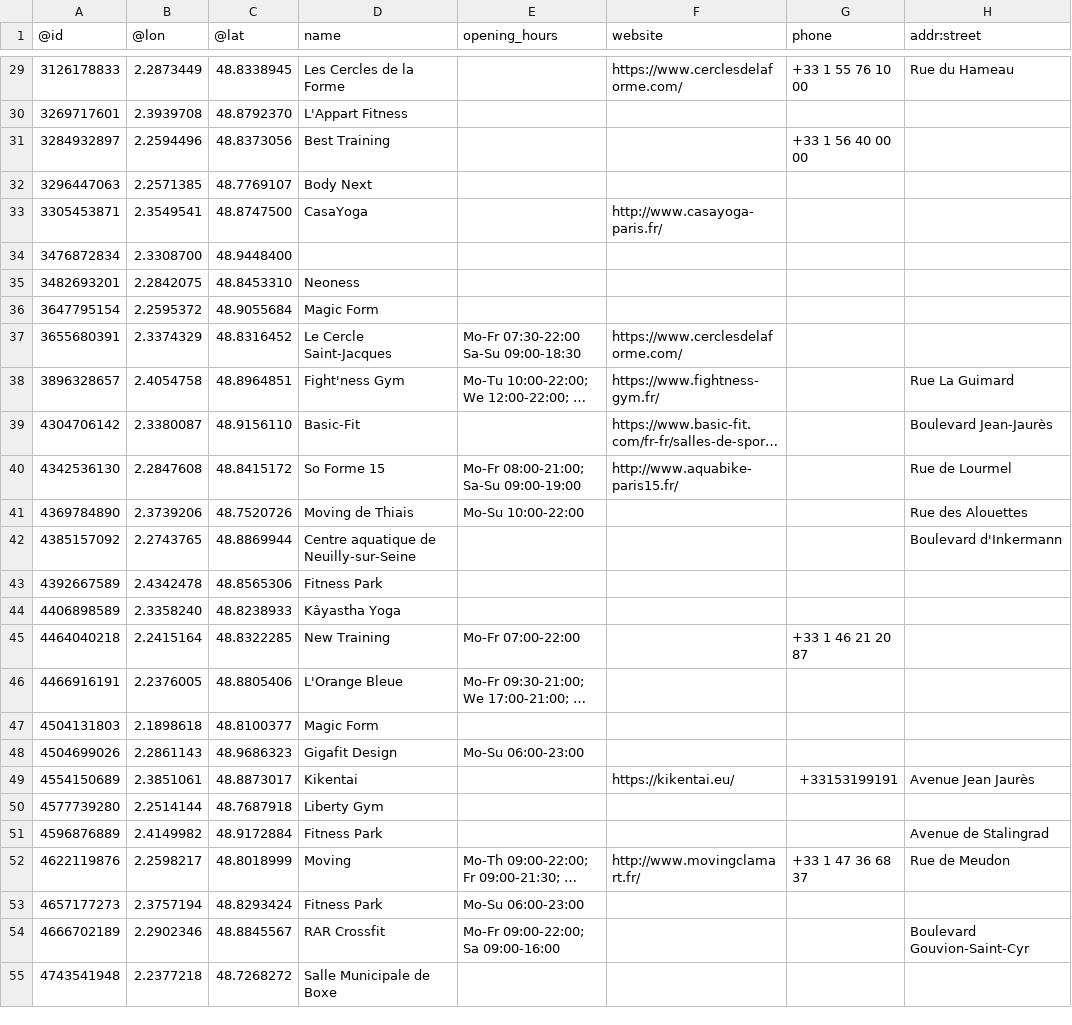
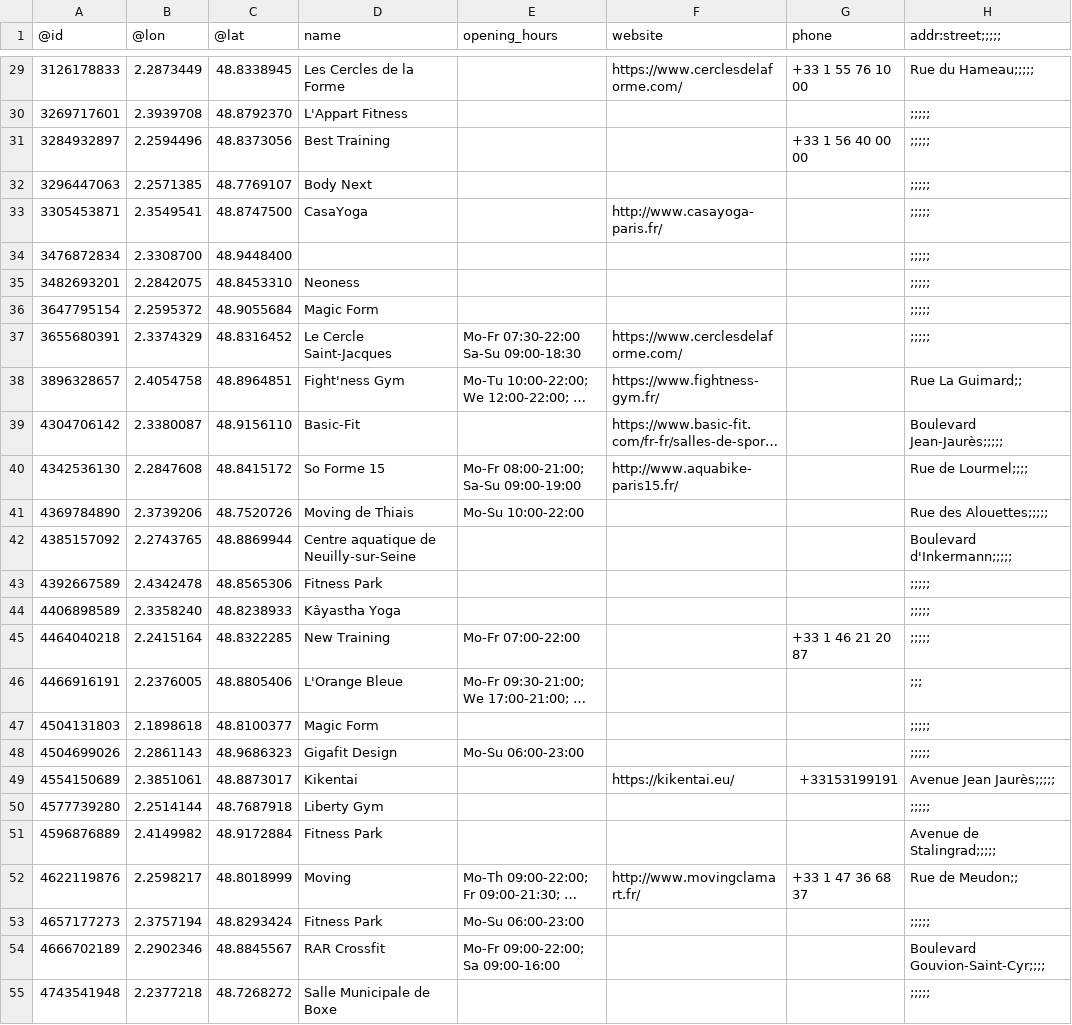
Before and after one commit to tarikah/DesignLookFantastic, a CSV file: Domasna1/data/fitnesscentres.csv, drawn as a sheet; only a part is shown, gaps mark what is left out; long unchanged cells end in …; the diff covers the shown part only; the diff names each change by its address in the sheet, - before the commit and + after, or states it on an @@ line.

```diff
--- a/Domasna1/data/fitnesscentres.csv
+++ b/Domasna1/data/fitnesscentres.csv
-H1: addr:street
+H1: addr:street;;;;;
-H29 (addr:street;;;;;): Rue du Hameau
+H29 (addr:street;;;;;): Rue du Hameau;;;;;
-H30:H37 (addr:street;;;;;): (empty)
+H30:H37 (addr:street;;;;;): ;;;;;
-H38 (addr:street;;;;;): Rue La Guimard
+H38 (addr:street;;;;;): Rue La Guimard;;
-H39 (addr:street;;;;;): Boulevard Jean-Jaurès
+H39 (addr:street;;;;;): Boulevard Jean-Jaurès;;;;;
-H40 (addr:street;;;;;): Rue de Lourmel
+H40 (addr:street;;;;;): Rue de Lourmel;;;;
-H41 (addr:street;;;;;): Rue des Alouettes
+H41 (addr:street;;;;;): Rue des Alouettes;;;;;
-H42 (addr:street;;;;;): Boulevard d'Inkermann
+H42 (addr:street;;;;;): Boulevard d'Inkermann;;;;;
-H43:H45 (addr:street;;;;;): (empty)
+H43:H45 (addr:street;;;;;): ;;;;;
-H46 (addr:street;;;;;): (empty)
+H46 (addr:street;;;;;): ;;;
-H47:H48 (addr:street;;;;;): (empty)
+H47:H48 (addr:street;;;;;): ;;;;;
-H49 (addr:street;;;;;): Avenue Jean Jaurès
+H49 (addr:street;;;;;): Avenue Jean Jaurès;;;;;
-H50 (addr:street;;;;;): (empty)
+H50 (addr:street;;;;;): ;;;;;
-H51 (addr:street;;;;;): Avenue de Stalingrad
+H51 (addr:street;;;;;): Avenue de Stalingrad;;;;;
-H52 (addr:street;;;;;): Rue de Meudon
+H52 (addr:street;;;;;): Rue de Meudon;;
-H53 (addr:street;;;;;): (empty)
+H53 (addr:street;;;;;): ;;;;;
-H54 (addr:street;;;;;): Boulevard Gouvion-Saint-Cyr
+H54 (addr:street;;;;;): Boulevard Gouvion-Saint-Cyr;;;;
-H55 (addr:street;;;;;): (empty)
+H55 (addr:street;;;;;): ;;;;;
```
Also changed, not shown: 115 edited cells elsewhere in this file.
